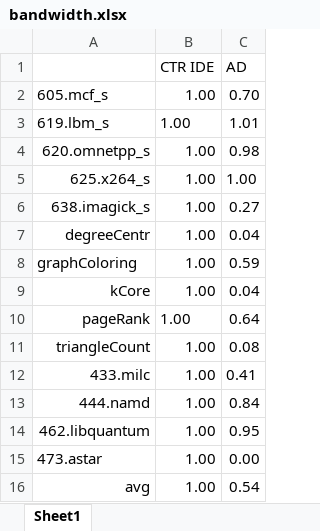
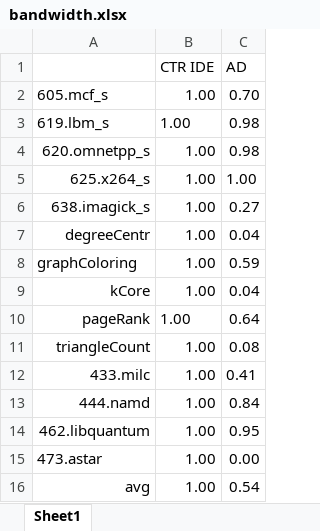
Before and after one commit to LichK9/fig_script, an Excel workbook: bandwidth/bandwidth.xlsx, sheet Sheet1, drawn as a sheet; values as stored, in another font and other column widths than the file's, no borders; the diff names each change by its address in the sheet, - before the commit and + after, or states it on an @@ line.

```diff
--- a/bandwidth/bandwidth.xlsx (sheet Sheet1)
+++ b/bandwidth/bandwidth.xlsx (sheet Sheet1)
-C3 (AD): 1.01
+C3 (AD): 0.98
```
Also changed, not shown: bench/bench.xlsx, breakdown/breakdown.xlsx, 29 other files.
